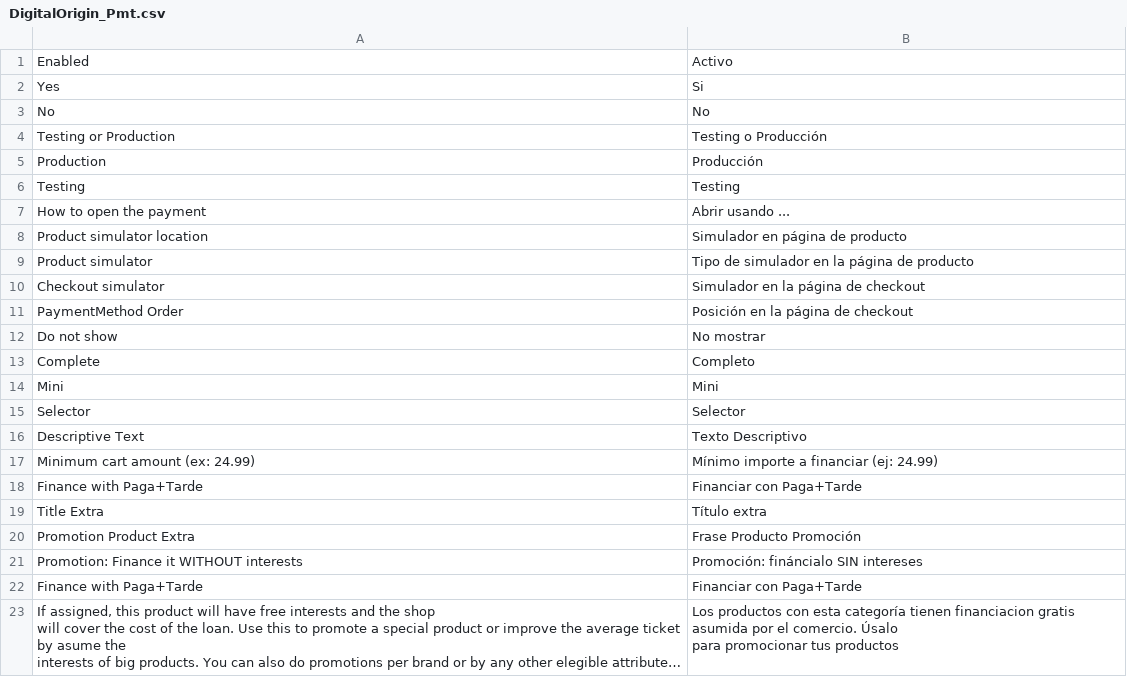
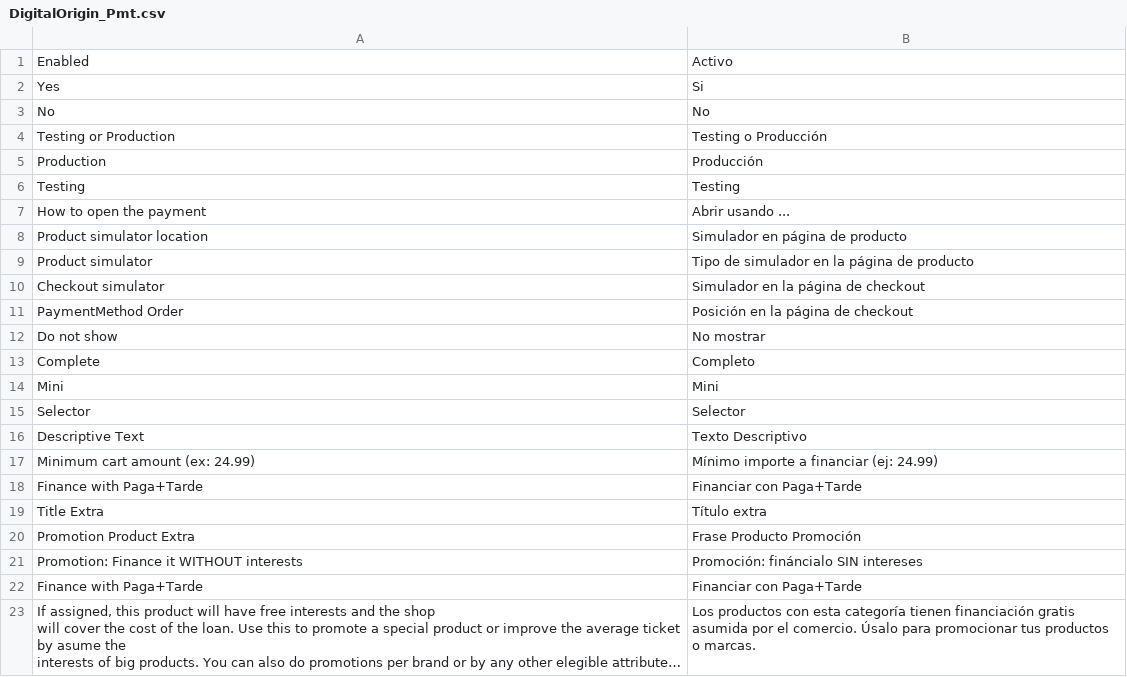
Before and after one commit to PagaMasTarde/magento-1X, a CSV file: extension/app/locale/es_ES/DigitalOrigin_Pmt.csv, drawn as a sheet; long unchanged cells end in …; ↵ is a line break in a cell; the diff names each change by its address in the sheet, - before the commit and + after, or states it on an @@ line.

```diff
--- a/extension/app/locale/es_ES/DigitalOrigin_Pmt.csv
+++ b/extension/app/locale/es_ES/DigitalOrigin_Pmt.csv
-B23: …categoría tienen financiacion gratis asumida por el comercio. Úsalo ↵ para promocionar tus productos
+B23: …categoría tienen financiación gratis asumida por el comercio. Úsalo para promocionar tus productos o marcas.
```
Also changed, not shown: 1 other file.
